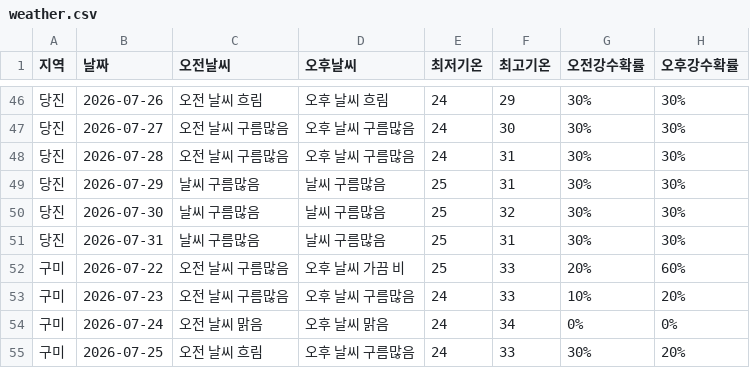
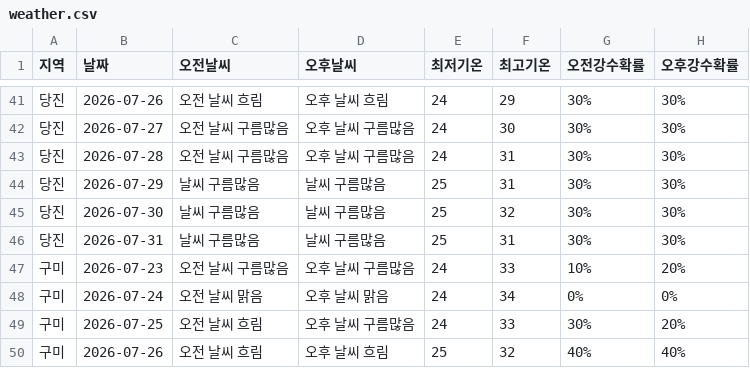
Before and after one commit to wngml7055/potato-times, a CSV file: data/weather.csv, drawn as a sheet; only a part is shown, gaps mark what is left out; the shorter side is filled out with more unchanged rows; the diff covers the shown part only; the diff names each change by its address in the sheet, - before the commit and + after, or states it on an @@ line.

```diff
--- a/data/weather.csv
+++ b/data/weather.csv
-row 52: 구미 | 2026-07-22 | 오전 날씨 구름많음 | 오후 날씨 가끔 비 | 25 | 33 | 20% | 60%
```
Also changed, not shown: 5 removed rows elsewhere in this file.
